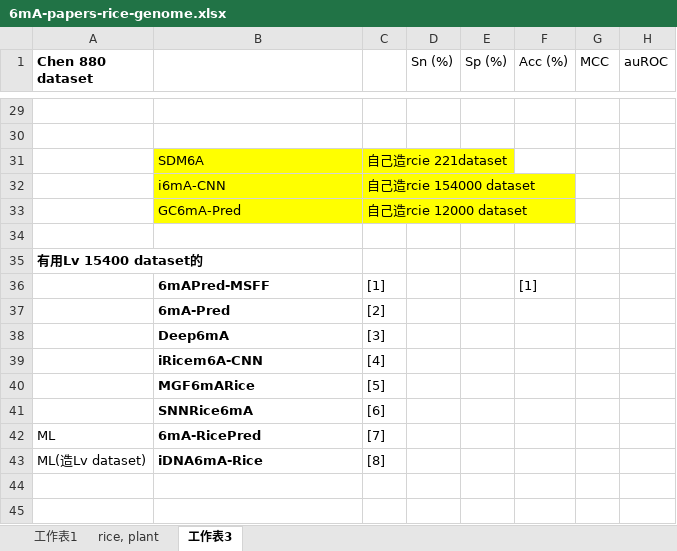
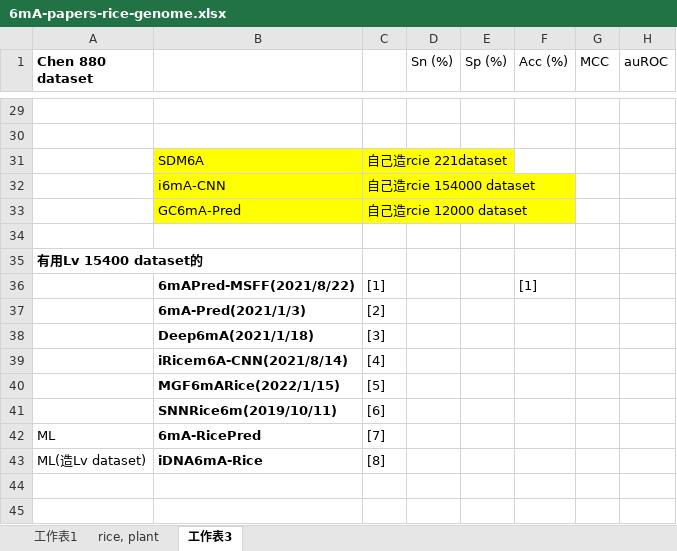
Before and after one commit to YanChengHuang/paper_implement, an Excel workbook: m6A papers/Rice/6mA-papers-rice-genome.xlsx, sheet 工作表3, drawn as a sheet; only a part is shown, gaps mark what is left out; values as stored, in another font and other column widths than the file's, no borders; charts and pictures not drawn; the diff names each change by its address in the sheet, - before the commit and + after, or states it on an @@ line.

```diff
--- a/m6A papers/Rice/6mA-papers-rice-genome.xlsx (sheet 工作表3)
+++ b/m6A papers/Rice/6mA-papers-rice-genome.xlsx (sheet 工作表3)
-B36: 6mAPred-MSFF
+B36: 6mAPred-MSFF(2021/8/22)
-B37: 6mA-Pred
+B37: 6mA-Pred(2021/1/3)
-B38: Deep6mA
+B38: Deep6mA(2021/1/18)
-B39: iRicem6A-CNN
+B39: iRicem6A-CNN(2021/8/14)
-B40: MGF6mARice
+B40: MGF6mARice(2022/1/15)
-B41: SNNRice6mA
+B41: SNNRice6m(2019/10/11)
```
Also changed, not shown: m6A papers/6mA papers_new.xlsx, m6A papers/dataset_performance.xlsx.
